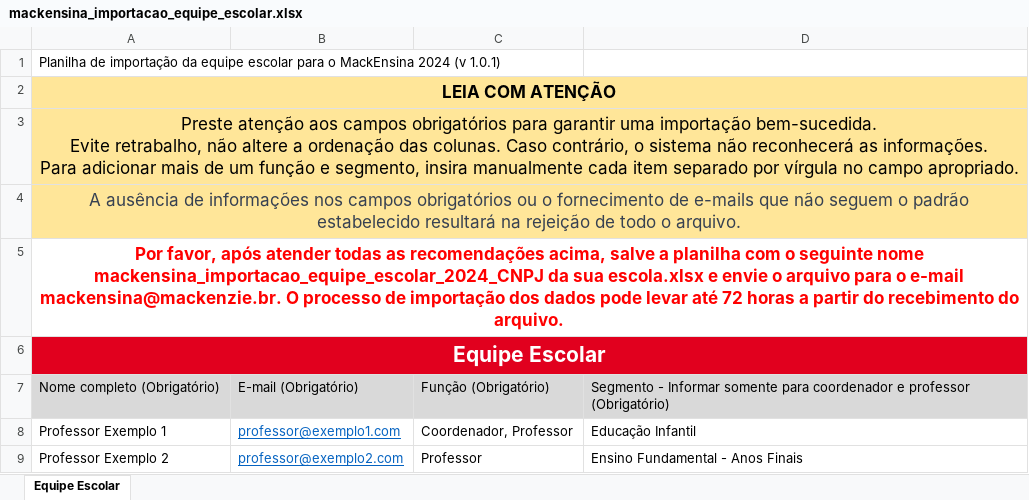
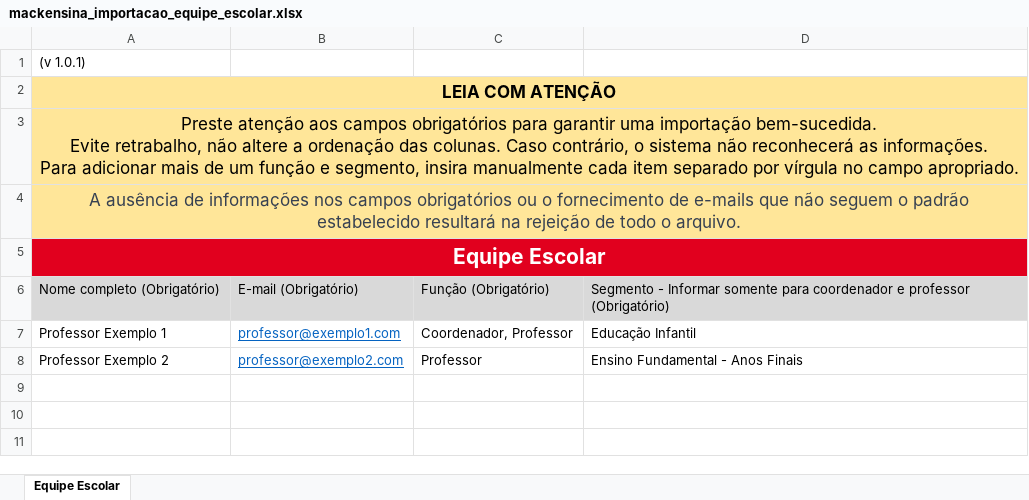
Before and after one commit to sismacke/sme_images, an Excel workbook: gestor/mackensina_importacao_equipe_escolar.xlsx, sheet Equipe Escolar, drawn as a sheet; values as stored, in another font and other column widths than the file's, no borders; the diff names each change by its address in the sheet, - before the commit and + after, or states it on an @@ line.

Commit message:
Add files via upload

```diff
--- a/gestor/mackensina_importacao_equipe_escolar.xlsx (sheet Equipe Escolar)
+++ b/gestor/mackensina_importacao_equipe_escolar.xlsx (sheet Equipe Escolar)
-A1: Planilha de importação da equipe escolar para o MackEnsina 2024 (v 1.0.1)
+A1: (v 1.0.1)
-row 5: Por favor, após atender todas as recomendações acima, salve a planilha com o seguinte nome mackensina_importacao_equipe_escolar_2024_CNPJ da sua escola.xlsx e envie o arquivo para o e-mail mackensina@mackenzie.br. O processo de importação dos dados pode levar até 72 horas a partir do recebimento do arquivo.
```
